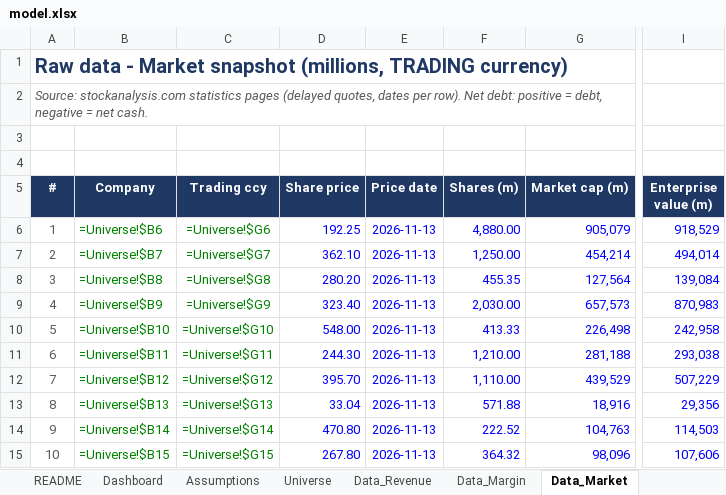
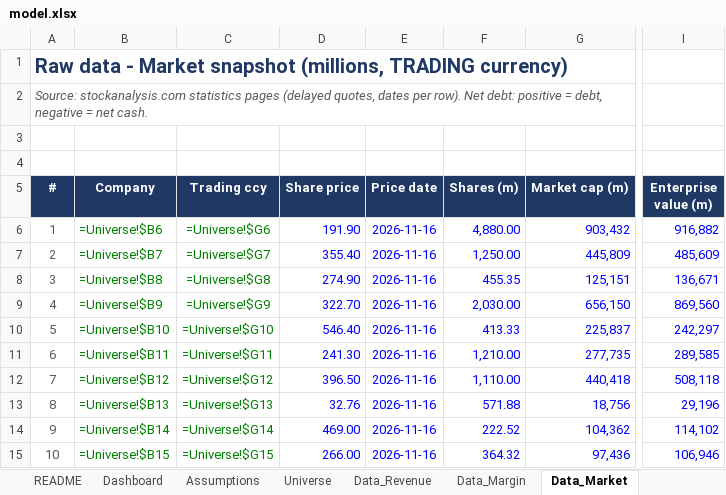
Before and after one commit to rkant6/kaatopaikka-capital, an Excel workbook: model.xlsx, sheet Data_Market, drawn as a sheet; only a part is shown, gaps mark what is left out; values as stored, in another font and other column widths than the file's, no borders; formulas without a stored value are shown as written; the diff covers the shown part only; the diff names each change by its address in the sheet, - before the commit and + after, or states it on an @@ line.

```diff
--- a/model.xlsx (sheet Data_Market)
+++ b/model.xlsx (sheet Data_Market)
-D6 (Share price): 192.25
+D6 (Share price): 191.90
-E6:E15 (Price date): 2026-11-13
+E6:E15 (Price date): 2026-11-16
-G6 (Market cap (m)): 905,079
+G6 (Market cap (m)): 903,432
-I6 (Enterprise value (m)): 918,529
+I6 (Enterprise value (m)): 916,882
-D7 (Share price): 362.10
+D7 (Share price): 355.40
-G7 (Market cap (m)): 454,214
+G7 (Market cap (m)): 445,809
-I7 (Enterprise value (m)): 494,014
+I7 (Enterprise value (m)): 485,609
-D8 (Share price): 280.20
+D8 (Share price): 274.90
-G8 (Market cap (m)): 127,564
+G8 (Market cap (m)): 125,151
-I8 (Enterprise value (m)): 139,084
+I8 (Enterprise value (m)): 136,671
-D9 (Share price): 323.40
+D9 (Share price): 322.70
-G9 (Market cap (m)): 657,573
+G9 (Market cap (m)): 656,150
-I9 (Enterprise value (m)): 870,983
+I9 (Enterprise value (m)): 869,560
-D10 (Share price): 548.00
+D10 (Share price): 546.40
-G10 (Market cap (m)): 226,498
+G10 (Market cap (m)): 225,837
-I10 (Enterprise value (m)): 242,958
+I10 (Enterprise value (m)): 242,297
-D11 (Share price): 244.30
+D11 (Share price): 241.30
-G11 (Market cap (m)): 281,188
+G11 (Market cap (m)): 277,735
-I11 (Enterprise value (m)): 293,038
+I11 (Enterprise value (m)): 289,585
-D12 (Share price): 395.70
+D12 (Share price): 396.50
-G12 (Market cap (m)): 439,529
+G12 (Market cap (m)): 440,418
-I12 (Enterprise value (m)): 507,229
+I12 (Enterprise value (m)): 508,118
-D13 (Share price): 33.04
+D13 (Share price): 32.76
-G13 (Market cap (m)): 18,916
+G13 (Market cap (m)): 18,756
-I13 (Enterprise value (m)): 29,356
+I13 (Enterprise value (m)): 29,196
-D14 (Share price): 470.80
+D14 (Share price): 469.00
-G14 (Market cap (m)): 104,763
+G14 (Market cap (m)): 104,362
-I14 (Enterprise value (m)): 114,503
+I14 (Enterprise value (m)): 114,102
-D15 (Share price): 267.80
+D15 (Share price): 266.00
-G15 (Market cap (m)): 98,096
+G15 (Market cap (m)): 97,436
-I15 (Enterprise value (m)): 107,606
+I15 (Enterprise value (m)): 106,946
```
Also changed, not shown: 77 edited cells elsewhere in this sheet, sheet Sources, sheet README, sheet Dashboard, 4 other files.
